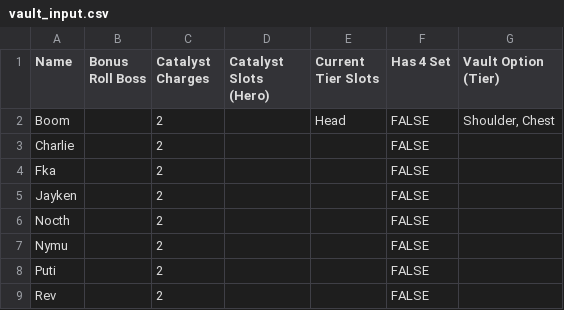
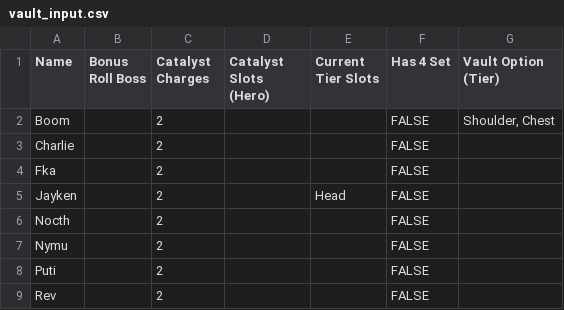
Before and after one commit to Davis24/WoW-Tier-Optimizer, a CSV file: input/vault_input.csv, drawn as a sheet; only a part is shown.

Commit message:
Updated the algorithm to not include cata charges. Handles optimization for 2-piece since we have 2 cata charges. Forces vault options.

```diff
--- a/input/vault_input.csv
+++ b/input/vault_input.csv
@@ -1,6 +1,6 @@
 Name,Bonus Roll Boss,Catalyst Charges,Catalyst Slots (Hero),Current Tier Slots,Has 4 Set,Vault Option (Tier)
-Boom,,2,,Head,FALSE,"Shoulder, Chest"
+Boom,,2,,,FALSE,"Shoulder, Chest"
 Charlie,,2,,,FALSE,
 Fka,,2,,,FALSE,
-Jayken,,2,,,FALSE,
+Jayken,,2,,Head,FALSE,
 Nocth,,2,,,FALSE,
```
Also changed, not shown: 3 other files.
